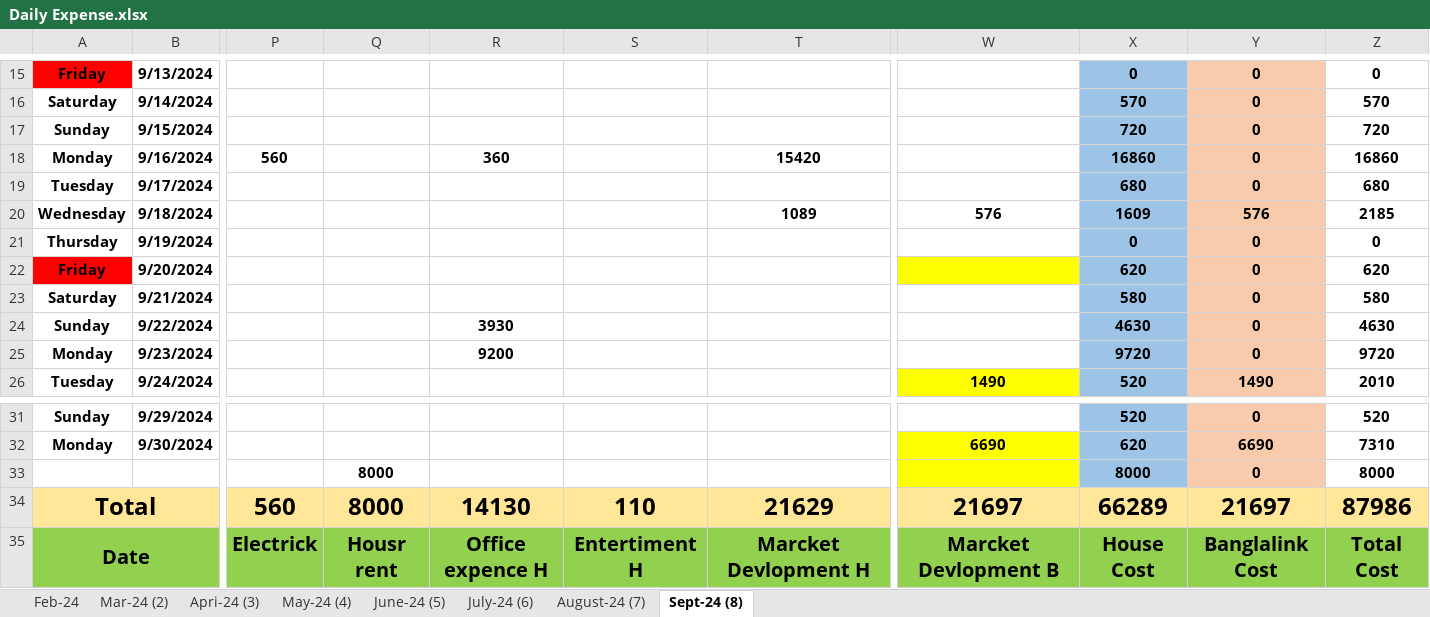
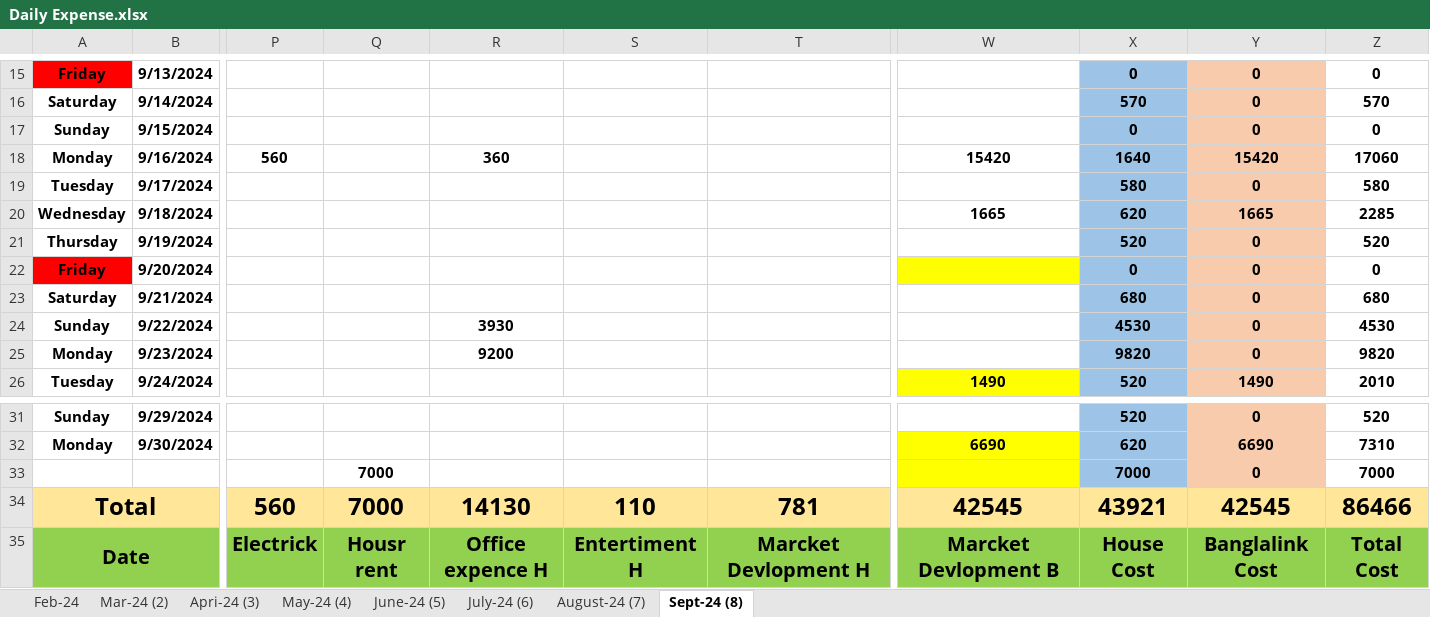
Before and after one commit to shakilahmad777/mangrove, an Excel workbook: Daily_Work/Daily Expense.xlsx, sheet Sept-24 (8), drawn as a sheet; only a part is shown, gaps mark what is left out; values as stored, in another font and other column widths than the file's, no borders; removed rows and columns are numbered as before the commit, all else as after; rows hold the shown columns only; the diff covers the shown part only; the diff names each change by its address in the sheet, - before the commit and + after, or states it on an @@ line.

```diff
--- a/Daily_Work/Daily Expense.xlsx (sheet Sept-24 (8))
+++ b/Daily_Work/Daily Expense.xlsx (sheet Sept-24 (8))
-X17: 720
+X17: 0
-Z17: 720
+Z17: 0
-T18: 15420
+T18: (empty)
-W18: (empty)
+W18: 15420
-X18: 16860
+X18: 1640
-Y18: 0
+Y18: 15420
-Z18: 16860
+Z18: 17060
-X19: 680
+X19: 580
-Z19: 680
+Z19: 580
-T20: 1089
+T20: (empty)
-W20: 576
+W20: 1665
-X20: 1609
+X20: 620
-Y20: 576
+Y20: 1665
-Z20: 2185
+Z20: 2285
-X21: 0
+X21: 520
-Z21: 0
+Z21: 520
-X22: 620
+X22: 0
-Z22: 620
+Z22: 0
-X23: 580
+X23: 680
-Z23: 580
+Z23: 680
-X24: 4630
+X24: 4530
-Z24: 4630
+Z24: 4530
-X25: 9720
+X25: 9820
-Z25: 9720
+Z25: 9820
-row 33:  |  |  | 8000 |  |  |  |  | 8000 | 0 | 8000
+row 33:  |  |  | 7000 |  |  |  |  | 7000 | 0 | 7000
-Q34: 8000
+Q34: 7000
-T34: 21629
+T34: 781
-W34: 21697
+W34: 42545
-X34: 66289
+X34: 43921
-Y34: 21697
+Y34: 42545
-Z34: 87986
+Z34: 86466
```
Also changed, not shown: 4 edited cells elsewhere in this sheet, Daily_Work/BL Audit Form.xlsx, Daily_Work/CASH DENO.xlsx, 5 other files.
